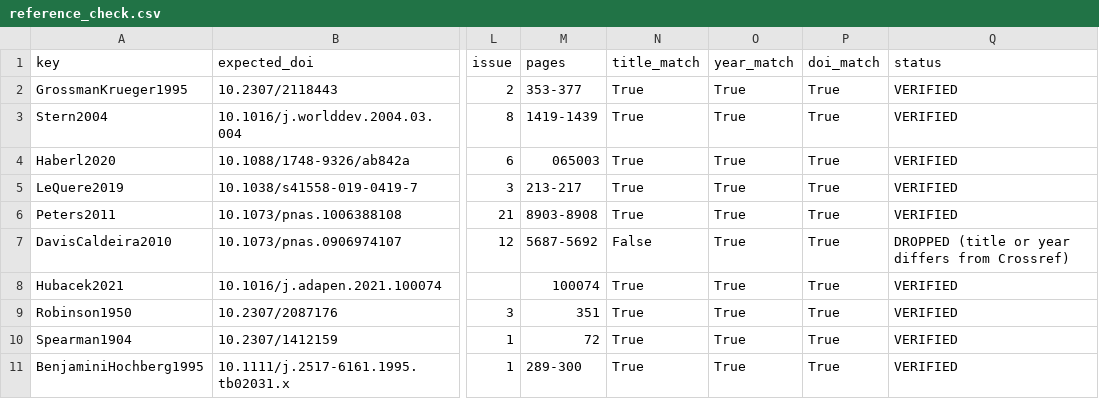
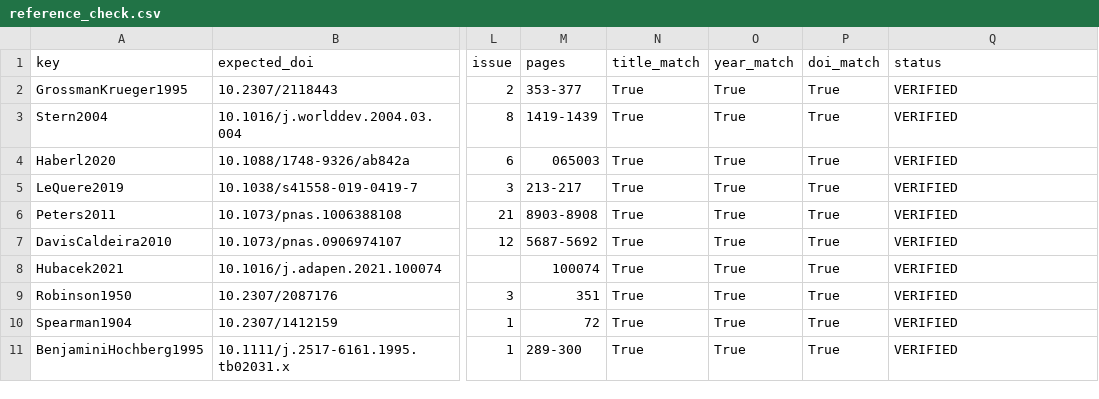
Before and after one commit to KanishkVerma-046/co2-decoupling-final-report, a CSV file: results/reference_check.csv, drawn as a sheet; only a part is shown, gaps mark what is left out; the diff names each change by its address in the sheet, - before the commit and + after, or states it on an @@ line.

```diff
--- a/results/reference_check.csv
+++ b/results/reference_check.csv
-N7 (title_match): False
+N7 (title_match): True
-Q7 (status): DROPPED (title or year differs from Crossref)
+Q7 (status): VERIFIED
```
Also changed, not shown: report/_build/tables/triangulation.csv, results/claims_ledger.csv, 27 other files.
